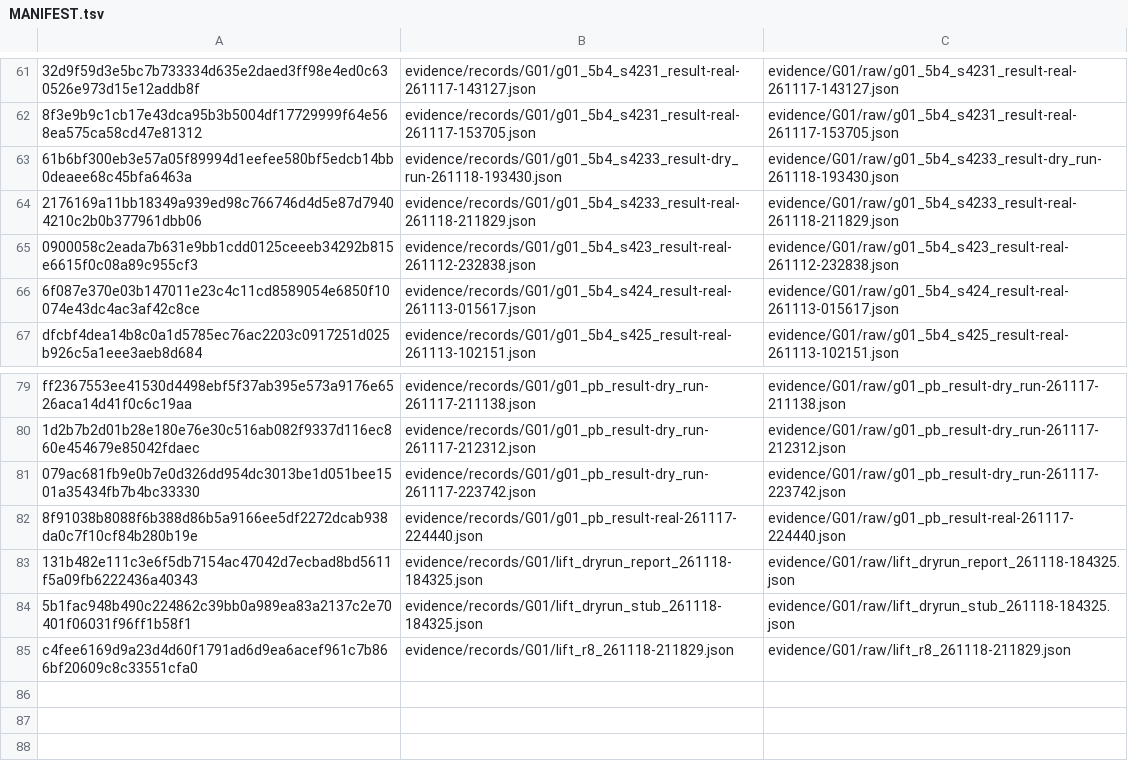
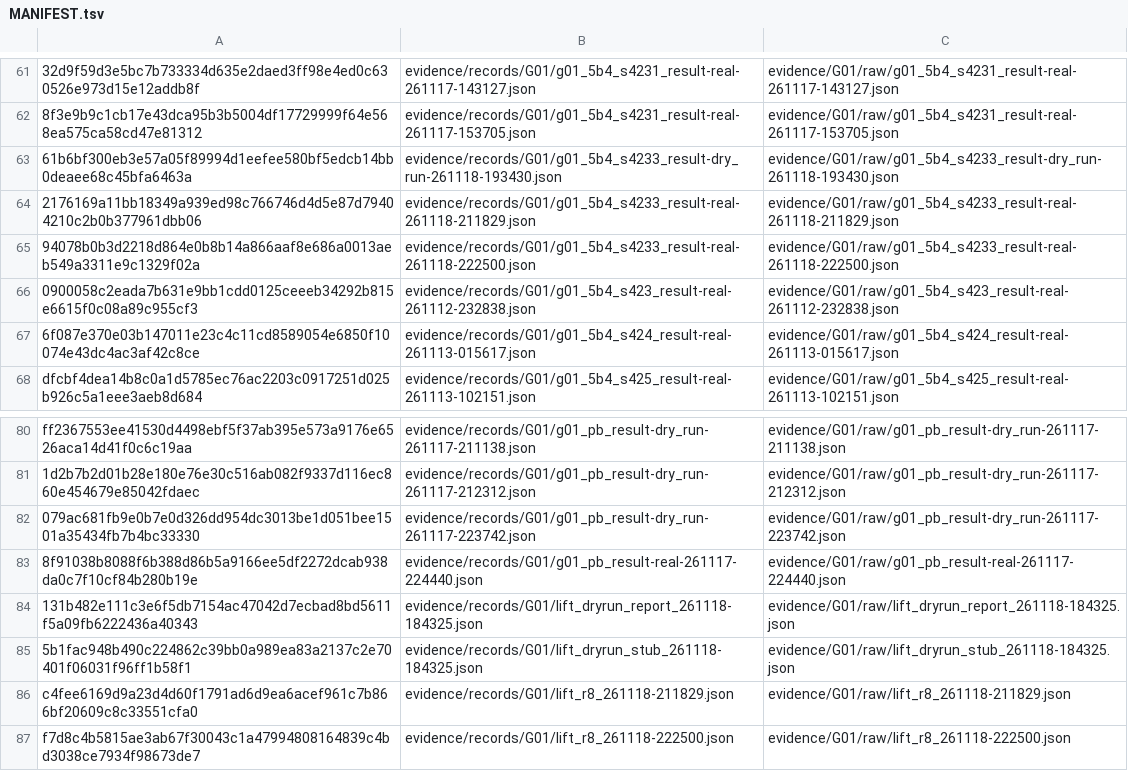
Before and after one commit to woon-kil/dofbot-rgbd-manipulation, a TSV file: evidence/records/MANIFEST.tsv, drawn as a sheet; only a part is shown, gaps mark what is left out; the diff names each change by its address in the sheet, - before the commit and + after, or states it on an @@ line.

```diff
--- a/evidence/records/MANIFEST.tsv
+++ b/evidence/records/MANIFEST.tsv
+row 65: 94078b0b3d2218d864e0b8b14a866aaf8e686a0013aeb549a3311e9c1329f02a | evidence/records/G01/g01_5b4_s4233_result-real-261118-222500.json | evidence/G01/raw/g01_5b4_s4233_result-real-261118-222500.json
+row 87: f7d8c4b5815ae3ab67f30043c1a47994808164839c4bd3038ce7934f98673de7 | evidence/records/G01/lift_r8_261118-222500.json | evidence/G01/raw/lift_r8_261118-222500.json
```
Also changed, not shown: 5 other files.
